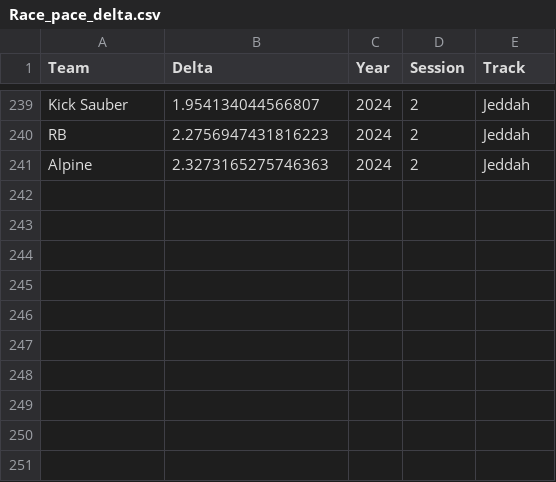
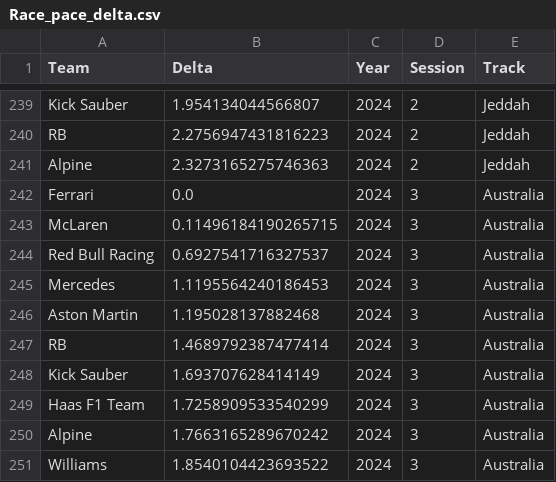
Before and after one commit to Pablomgom/F1_Data, a CSV file: resources/csv/Race_pace_delta.csv, drawn as a sheet; only a part is shown, gaps mark what is left out.

```diff
--- a/resources/csv/Race_pace_delta.csv
+++ b/resources/csv/Race_pace_delta.csv
@@ -241 +241,11 @@ RB,2.2756947431816223,2024,2,Jeddah
 Alpine,2.3273165275746363,2024,2,Jeddah
+Ferrari,0.0,2024,3,Australia
+McLaren,0.11496184190265715,2024,3,Australia
+Red Bull Racing,0.6927541716327537,2024,3,Australia
+Mercedes,1.1195564240186453,2024,3,Australia
+Aston Martin,1.195028137882468,2024,3,Australia
+RB,1.4689792387477414,2024,3,Australia
+Kick Sauber,1.693707628414149,2024,3,Australia
+Haas F1 Team,1.7258909533540299,2024,3,Australia
+Alpine,1.7663165289670242,2024,3,Australia
+Williams,1.8540104423693522,2024,3,Australia
```
Also changed, not shown: resources/csv/Fuel_factor.csv, resources/csv/Pit_stops.csv, 20 other files.
